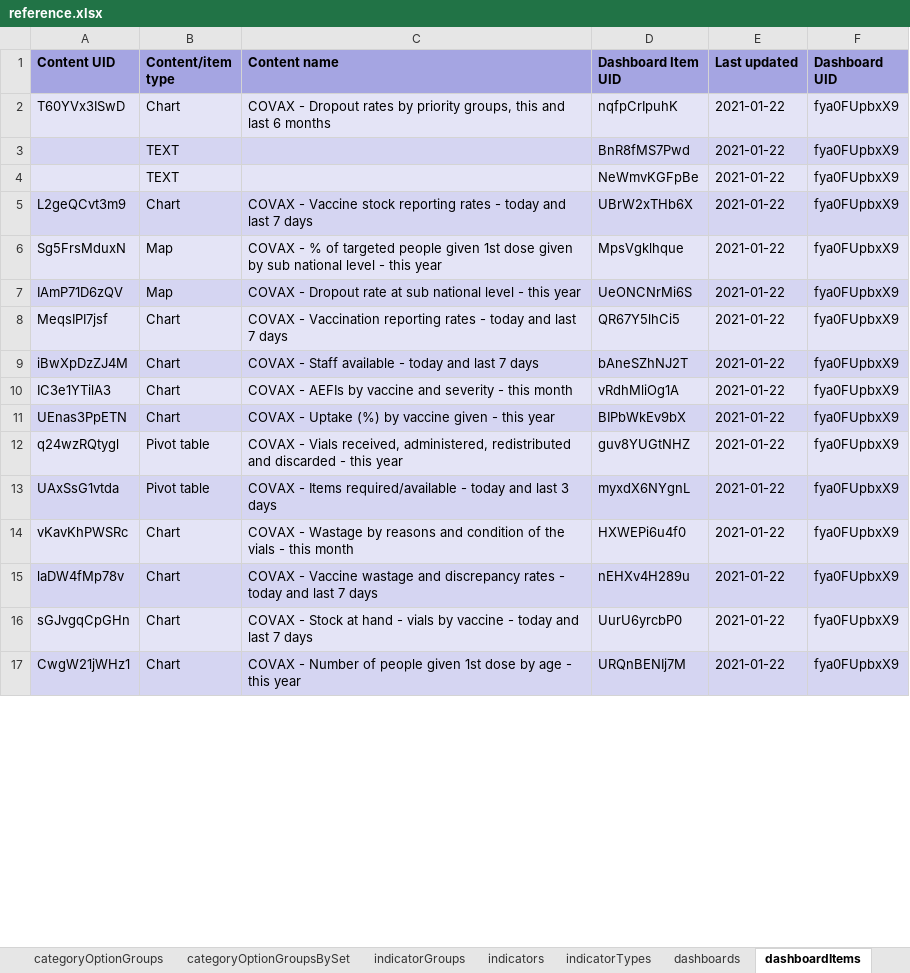
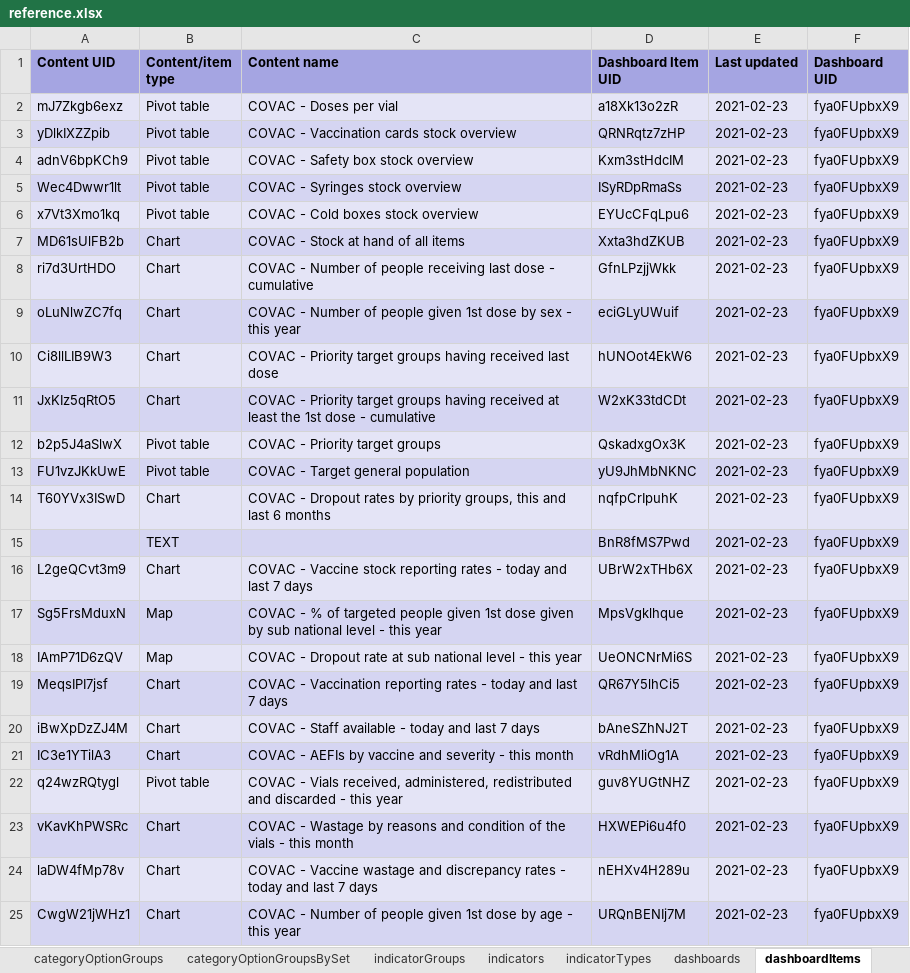
Before and after one commit to dhis2/metadata-package-development, an Excel workbook: metadata/COVAX_AGG/COVAX_AGG_DASHBOARD_V1_DHIS2.30/reference.xlsx, sheet dashboardItems, drawn as a sheet; only a part is shown; values as stored, in another font and other column widths than the file's, no borders; removed rows and columns are numbered as before the commit, all else as after; the diff covers the shown part only; the diff names each change by its address in the sheet, - before the commit and + after, or states it on an @@ line.

Commit message:
feat: add COVAX_AGG for 2.33, 2.34, 2.35

```diff
--- a/metadata/COVAX_AGG/COVAX_AGG_DASHBOARD_V1_DHIS2.30/reference.xlsx (sheet dashboardItems)
+++ b/metadata/COVAX_AGG/COVAX_AGG_DASHBOARD_V1_DHIS2.30/reference.xlsx (sheet dashboardItems)
+row 2: mJ7Zkgb6exz | Pivot table | COVAC - Doses per vial | a18Xk13o2zR | 2021-02-23 | fya0FUpbxX9
+row 3: yDlkIXZZpib | Pivot table | COVAC - Vaccination cards stock overview | QRNRqtz7zHP | 2021-02-23 | fya0FUpbxX9
+row 4: adnV6bpKCh9 | Pivot table | COVAC - Safety box stock overview | Kxm3stHdcIM | 2021-02-23 | fya0FUpbxX9
+row 5: Wec4Dwwr1lt | Pivot table | COVAC - Syringes stock overview | ISyRDpRmaSs | 2021-02-23 | fya0FUpbxX9
+row 6: x7Vt3Xmo1kq | Pivot table | COVAC - Cold boxes stock overview | EYUcCFqLpu6 | 2021-02-23 | fya0FUpbxX9
+row 7: MD61sUlFB2b | Chart | COVAC - Stock at hand of all items | Xxta3hdZKUB | 2021-02-23 | fya0FUpbxX9
+row 8: ri7d3UrtHDO | Chart | COVAC - Number of people receiving last dose - cumulative | GfnLPzjjWkk | 2021-02-23 | fya0FUpbxX9
+row 9: oLuNlwZC7fq | Chart | COVAC - Number of people given 1st dose by sex - this year | eciGLyUWuif | 2021-02-23 | fya0FUpbxX9
+row 10: Ci8llLIB9W3 | Chart | COVAC - Priority target groups having received last dose | hUNOot4EkW6 | 2021-02-23 | fya0FUpbxX9
+row 11: JxKIz5qRtO5 | Chart | COVAC - Priority target groups having received at least the 1st dose - cumulative | W2xK33tdCDt | 2021-02-23 | fya0FUpbxX9
+row 12: b2p5J4aSlwX | Pivot table | COVAC - Priority target groups | QskadxgOx3K | 2021-02-23 | fya0FUpbxX9
+row 13: FU1vzJKkUwE | Pivot table | COVAC - Target general population | yU9JhMbNKNC | 2021-02-23 | fya0FUpbxX9
-C14 (Content name): COVAX - Dropout…
+C14 (Content name): COVAC - Dropout…
-E14:E15 (Last updated): 2021-01-22
+E14:E15 (Last updated): 2021-02-23
-row 4:  | TEXT |  | NeWmvKGFpBe | 2021-01-22 | fya0FUpbxX9
-C16 (Content name): COVAX - Vaccine…
+C16 (Content name): COVAC - Vaccine…
-E16:E21 (Last updated): 2021-01-22
+E16:E21 (Last updated): 2021-02-23
-C17 (Content name): COVAX - %…
+C17 (Content name): COVAC - %…
-C18 (Content name): COVAX - Dropout…
+C18 (Content name): COVAC - Dropout…
-C19 (Content name): COVAX - Vaccination…
+C19 (Content name): COVAC - Vaccination…
-C20 (Content name): COVAX - Staff…
+C20 (Content name): COVAC - Staff…
-C21 (Content name): COVAX - AEFIs…
+C21 (Content name): COVAC - AEFIs…
-row 11: UEnas3PpETN | Chart | COVAX - Uptake (%) by vaccine given - this year | BIPbWkEv9bX | 2021-01-22 | fya0FUpbxX9
-C22 (Content name): COVAX - Vials…
+C22 (Content name): COVAC - Vials…
-E22 (Last updated): 2021-01-22
+E22 (Last updated): 2021-02-23
-row 13: UAxSsG1vtda | Pivot table | COVAX - Items required/available - today and last 3 days | myxdX6NYgnL | 2021-01-22 | fya0FUpbxX9
-C23 (Content name): COVAX - Wastage…
+C23 (Content name): COVAC - Wastage…
-E23:E24 (Last updated): 2021-01-22
+E23:E24 (Last updated): 2021-02-23
-C24 (Content name): COVAX - Vaccine…
+C24 (Content name): COVAC - Vaccine…
-row 16: sGJvgqCpGHn | Chart | COVAX - Stock at hand - vials by vaccine - today and last 7 days | UurU6yrcbP0 | 2021-01-22 | fya0FUpbxX9
-C25 (Content name): COVAX - Number…
+C25 (Content name): COVAC - Number…
-E25 (Last updated): 2021-01-22
+E25 (Last updated): 2021-02-23
```
Also changed, not shown: 4 edited cells elsewhere in this sheet, sheet indicators, sheet charts, sheet reportTables, sheet categoryOptionGroups, sheet mapViews, sheet legendSets, 10 more sheets, metadata/COVAX_AGG/COVAX_AGG_COMPLETE_V1_DHIS2.30/reference.xlsx, metadata/COVAX_AGG/COVAX_AGG_COMPLETE_V1_DHIS2.33/reference.xlsx, 28 other files.
